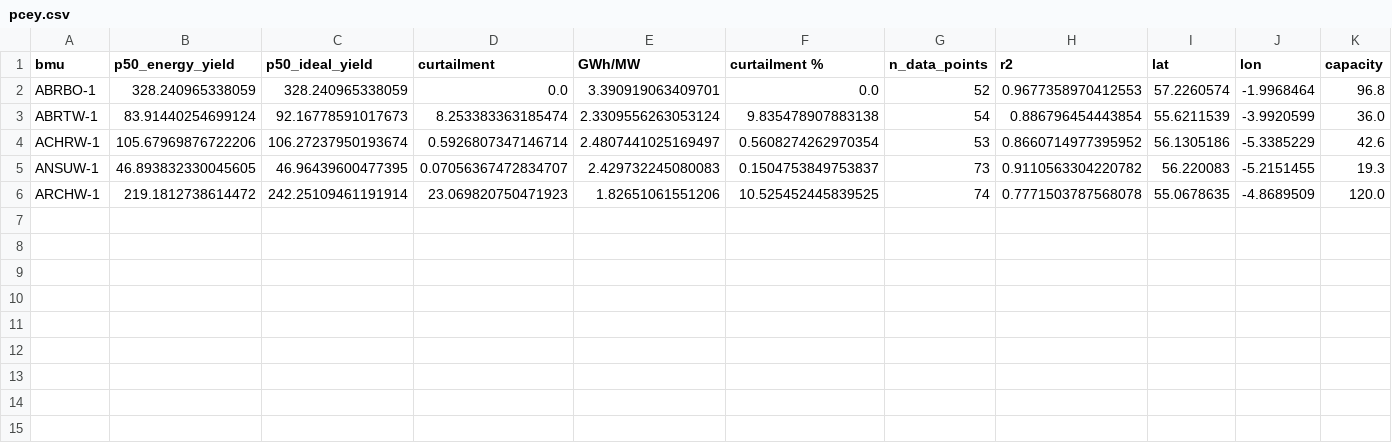
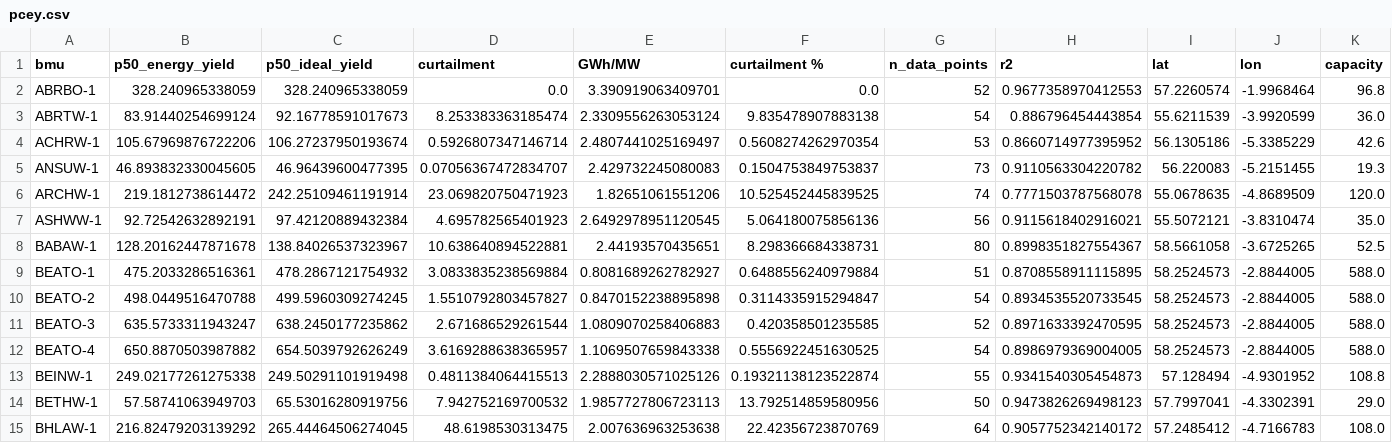
Before and after one commit to JamesTwallin/BM_analysis, a CSV file: pcey.csv, drawn as a sheet; only a part is shown; rows hold the shown columns only; the diff names each change by its address in the sheet, - before the commit and + after, or states it on an @@ line.

```diff
--- a/pcey.csv
+++ b/pcey.csv
+row 7: ASHWW-1 | 92.72542632892191 | 97.42120889432384 | 4.695782565401923 | 2.6492978951120545 | 5.064180075856136 | 56 | 0.9115618402916021 | 55.5072121 | -3.8310474 | 35.0
+row 8: BABAW-1 | 128.20162447871678 | 138.84026537323967 | 10.638640894522881 | 2.44193570435651 | 8.298366684338731 | 80 | 0.8998351827554367 | 58.5661058 | -3.6725265 | 52.5
+row 9: BEATO-1 | 475.2033286516361 | 478.2867121754932 | 3.0833835238569884 | 0.8081689262782927 | 0.6488556240979884 | 51 | 0.8708558911115895 | 58.2524573 | -2.8844005 | 588.0
+row 10: BEATO-2 | 498.0449516470788 | 499.5960309274245 | 1.5510792803457827 | 0.8470152238895898 | 0.3114335915294847 | 54 | 0.8934535520733545 | 58.2524573 | -2.8844005 | 588.0
+row 11: BEATO-3 | 635.5733311943247 | 638.2450177235862 | 2.671686529261544 | 1.0809070258406883 | 0.420358501235585 | 52 | 0.8971633392470595 | 58.2524573 | -2.8844005 | 588.0
+row 12: BEATO-4 | 650.8870503987882 | 654.5039792626249 | 3.6169288638365957 | 1.1069507659843338 | 0.5556922451630525 | 54 | 0.8986979369004005 | 58.2524573 | -2.8844005 | 588.0
+row 13: BEINW-1 | 249.02177261275338 | 249.50291101919498 | 0.4811384064415513 | 2.2888030571025126 | 0.19321138123522874 | 55 | 0.9341540305454873 | 57.128494 | -4.9301952 | 108.8
+row 14: BETHW-1 | 57.58741063949703 | 65.53016280919756 | 7.942752169700532 | 1.9857727806723113 | 13.792514859580956 | 50 | 0.9473826269498123 | 57.7997041 | -4.3302391 | 29.0
+row 15: BHLAW-1 | 216.82479203139292 | 265.44464506274045 | 48.6198530313475 | 2.007636963253638 | 22.42356723870769 | 64 | 0.9057752342140172 | 57.2485412 | -4.7166783 | 108.0
```
Also changed, not shown: 44 other files.
